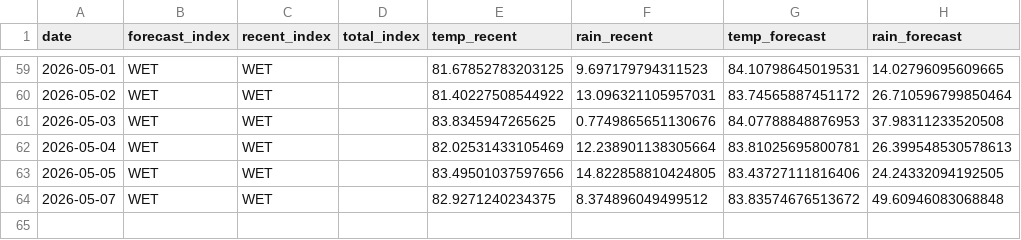
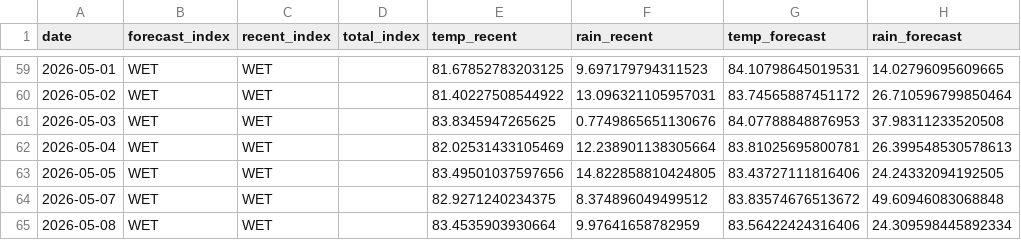
Before and after one commit to pacioos/palau-dashboard, a CSV file: data/history.csv, drawn as a sheet; only a part is shown, gaps mark what is left out.

```diff
--- a/data/history.csv
+++ b/data/history.csv
@@ -64 +64,2 @@ date,forecast_index,recent_index,total_index,temp_recent,rain_recent,temp_foreca
 2026-05-07,WET,WET,,82.9271240234375,8.374896049499512,83.83574676513672,49.60946083068848
+2026-05-08,WET,WET,,83.4535903930664,9.97641658782959,83.56422424316406,24.309598445892334
```
Also changed, not shown: 1 other file.
